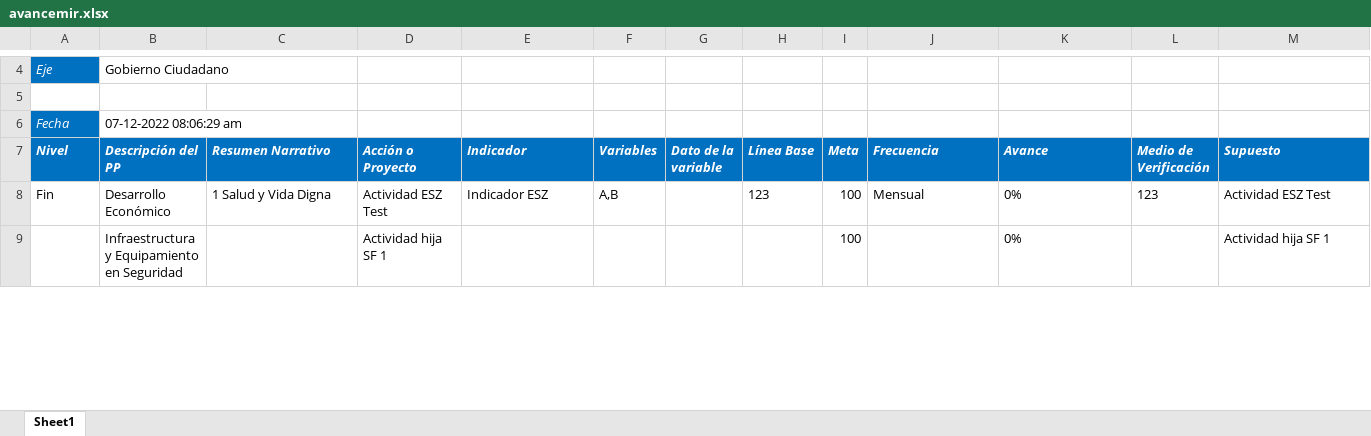
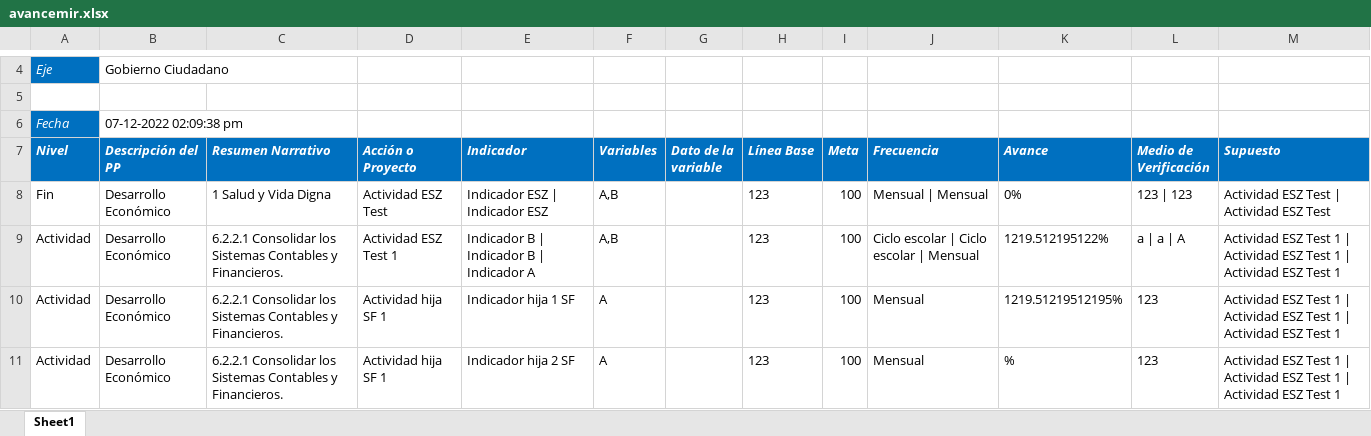
Before and after one commit to ManuelEuan/sigo, an Excel workbook: public/reportes/avancemir.xlsx, sheet Sheet1, drawn as a sheet; only a part is shown, gaps mark what is left out; the shorter side is filled out with more unchanged rows; values as stored, in another font and other column widths than the file's, no borders; the diff covers the shown part only; the diff names each change by its address in the sheet, - before the commit and + after, or states it on an @@ line.

Commit message:
reportes aglomera

```diff
--- a/public/reportes/avancemir.xlsx (sheet Sheet1)
+++ b/public/reportes/avancemir.xlsx (sheet Sheet1)
-B6 (Descripción del PP): 07-12-2022 08:06:29 am
+B6 (Descripción del PP): 07-12-2022 02:09:38 pm
-E8 (Indicador): Indicador ESZ
+E8 (Indicador): Indicador ESZ | Indicador ESZ
-J8 (Frecuencia): Mensual
+J8 (Frecuencia): Mensual | Mensual
-L8 (Medio de Verificación): 123
+L8 (Medio de Verificación): 123 | 123
-M8 (Supuesto): Actividad ESZ Test
+M8 (Supuesto): Actividad ESZ Test | Actividad ESZ Test
+row 9: Actividad | Desarrollo Económico | 6.2.2.1 Consolidar los Sistemas Contables y Financieros. | Actividad ESZ Test 1 | Indicador B | Indicador B | Indicador A | A,B |  | 123 | 100 | Ciclo escolar | Ciclo escolar | Mensual | 1219.512195122% | a | a | A | Actividad ESZ Test 1 | Actividad ESZ Test 1 | Actividad ESZ Test 1
+row 10: Actividad | Desarrollo Económico | 6.2.2.1 Consolidar los Sistemas Contables y Financieros. | Actividad hija SF 1 | Indicador hija 1 SF | A |  | 123 | 100 | Mensual | 1219.51219512195% | 123 | Actividad ESZ Test 1 | Actividad ESZ Test 1 | Actividad ESZ Test 1
+row 11: Actividad | Desarrollo Económico | 6.2.2.1 Consolidar los Sistemas Contables y Financieros. | Actividad hija SF 1 | Indicador hija 2 SF | A |  | 123 | 100 | Mensual | % | 123 | Actividad ESZ Test 1 | Actividad ESZ Test 1 | Actividad ESZ Test 1
```
Also changed, not shown: 2 added rows and 9 edited cells elsewhere in this sheet, public/reportes/POAS.xlsx, public/reportes/mirBD.xlsx, 6 other files.
